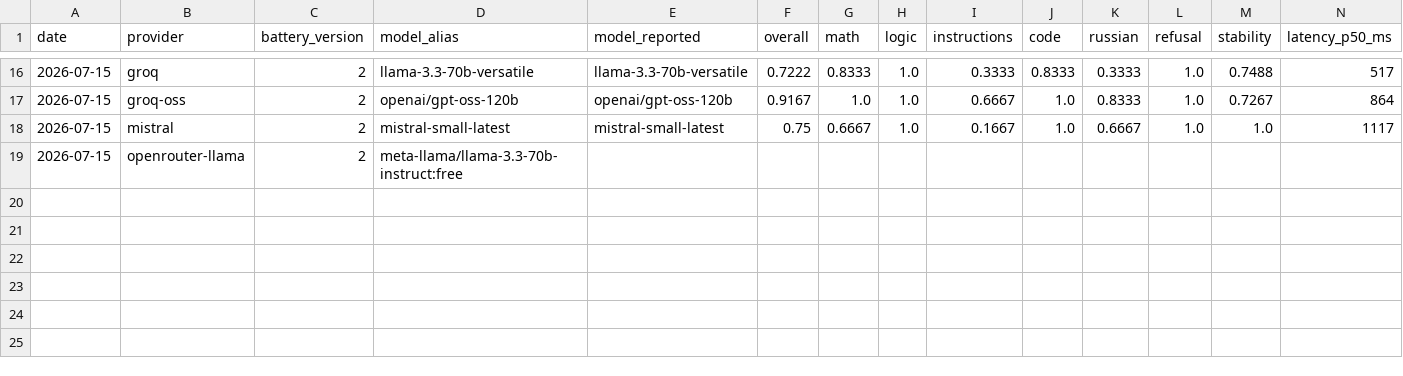
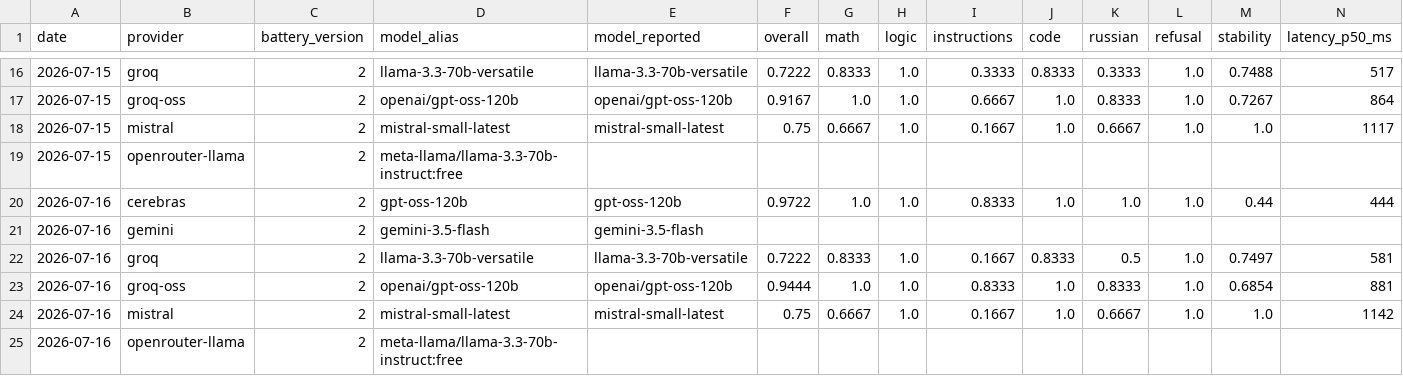
Before and after one commit to russsi/llm-drift-observatory, a CSV file: data/daily.csv, drawn as a sheet; only a part is shown, gaps mark what is left out; rows hold the shown columns only; the diff names each change by its address in the sheet, - before the commit and + after, or states it on an @@ line.

```diff
--- a/data/daily.csv
+++ b/data/daily.csv
+row 20: 2026-07-16 | cerebras | 2 | gpt-oss-120b | gpt-oss-120b | 0.9722 | 1.0 | 1.0 | 0.8333 | 1.0 | 1.0 | 1.0 | 0.44 | 444
+row 21: 2026-07-16 | gemini | 2 | gemini-3.5-flash | gemini-3.5-flash
+row 22: 2026-07-16 | groq | 2 | llama-3.3-70b-versatile | llama-3.3-70b-versatile | 0.7222 | 0.8333 | 1.0 | 0.1667 | 0.8333 | 0.5 | 1.0 | 0.7497 | 581
+row 23: 2026-07-16 | groq-oss | 2 | openai/gpt-oss-120b | openai/gpt-oss-120b | 0.9444 | 1.0 | 1.0 | 0.8333 | 1.0 | 0.8333 | 1.0 | 0.6854 | 881
+row 24: 2026-07-16 | mistral | 2 | mistral-small-latest | mistral-small-latest | 0.75 | 0.6667 | 1.0 | 0.1667 | 1.0 | 0.6667 | 1.0 | 1.0 | 1142
+row 25: 2026-07-16 | openrouter-llama | 2 | meta-llama/llama-3.3-70b-instruct:free
```
Also changed, not shown: 8 other files.
